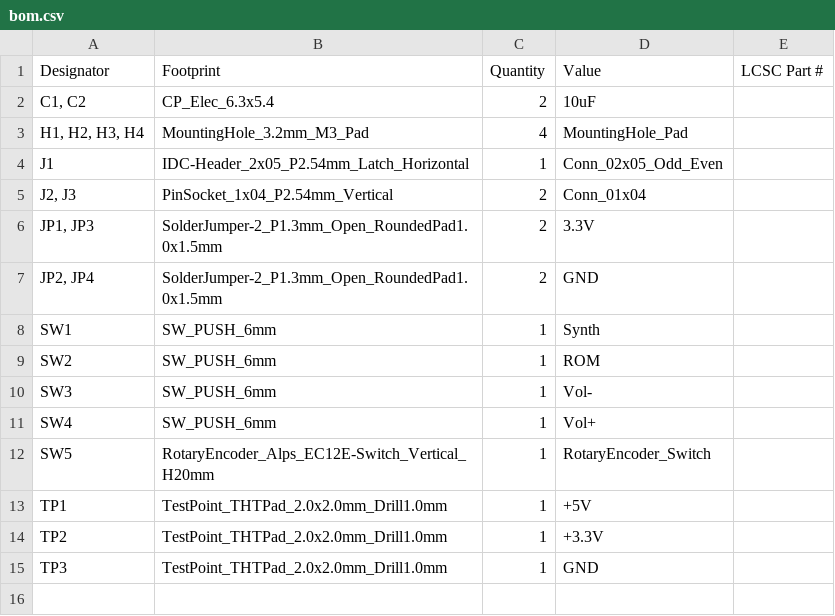
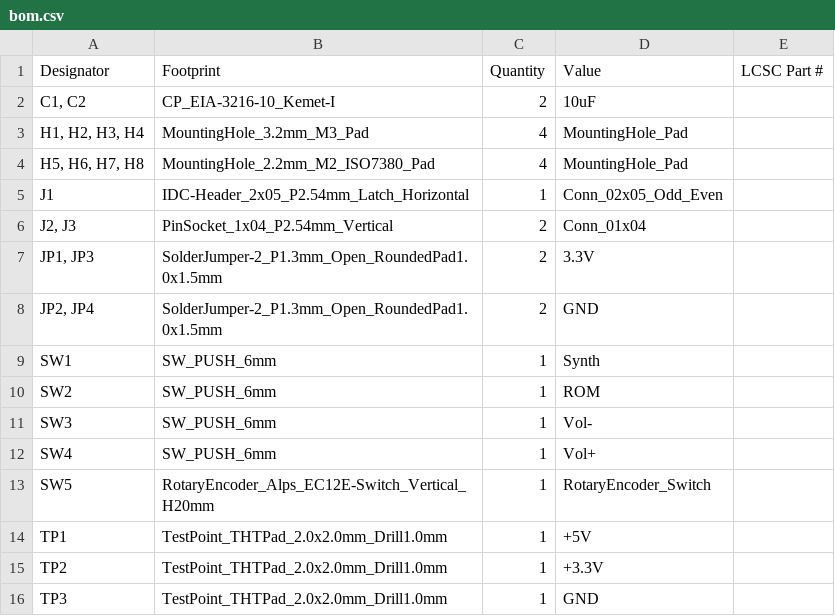
Before and after one commit to kunichiko/X68k-KeplerX-PCB, a CSV file: controller/production/bom.csv, drawn as a sheet.

```diff
--- a/controller/production/bom.csv
+++ b/controller/production/bom.csv
@@ -1,4 +1,5 @@
 Designator,Footprint,Quantity,Value,LCSC Part #
-"C1, C2",CP_Elec_6.3x5.4,2,10uF,
+"C1, C2",CP_EIA-3216-10_Kemet-I,2,10uF,
 "H1, H2, H3, H4",MountingHole_3.2mm_M3_Pad,4,MountingHole_Pad,
+"H5, H6, H7, H8",MountingHole_2.2mm_M2_ISO7380_Pad,4,MountingHole_Pad,
 J1,IDC-Header_2x05_P2.54mm_Latch_Horizontal,1,Conn_02x05_Odd_Even,
```
Also changed, not shown: controller/production/positions.csv, main/production/bom.csv, 17 other files.
